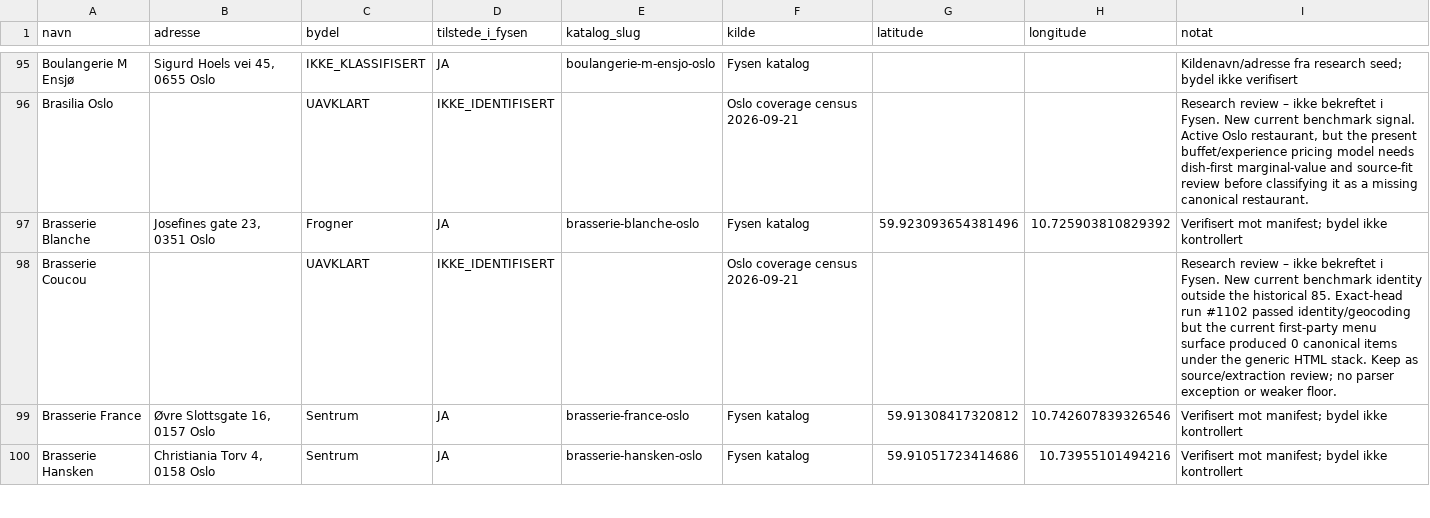
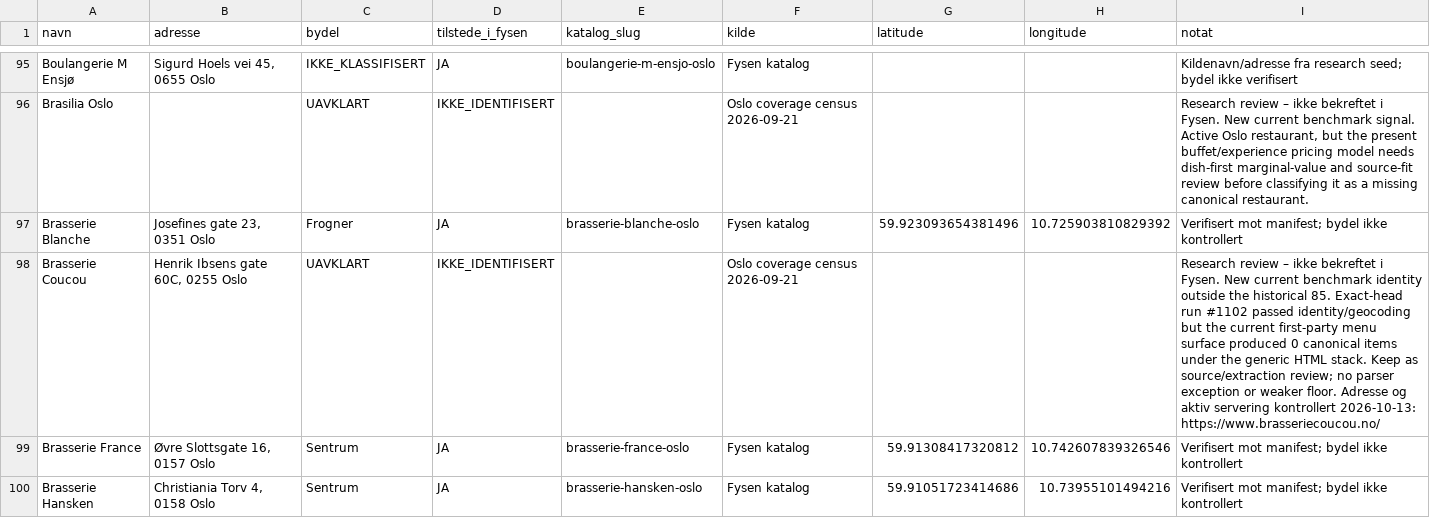
Before and after one commit to Paradispartiet/fysen, a CSV file: docs/oslo-restaurant-master-2026-10-13.csv, drawn as a sheet; only a part is shown, gaps mark what is left out; the diff covers the shown part only.

Commit message:
Verify 17 Oslo candidate addresses and merge four duplicate identities

```diff
--- a/docs/oslo-restaurant-master-2026-10-13.csv
+++ b/docs/oslo-restaurant-master-2026-10-13.csv
@@ -97,3 +97,3 @@ navn,adresse,bydel,tilstede_i_fysen,katalog_slug,kilde,latitude,longitude,notat
 "Brasserie Blanche","Josefines gate 23, 0351 Oslo","Frogner","JA","brasserie-blanche-oslo","Fysen katalog","59.923093654381496","10.725903810829392","Verifisert mot manifest; bydel ikke kontrollert"
-"Brasserie Coucou","","UAVKLART","IKKE_IDENTIFISERT","","Oslo coverage census 2026-09-21","","","Research review – ikke bekreftet i Fysen. New current benchmark identity outside the historical 85. Exact-head run #1102 passed identity/geocoding but the current first-party menu surface produced 0 canonical items under the generic HTML stack. Keep as source/extraction review; no parser exception or weaker floor."
+"Brasserie Coucou","Henrik Ibsens gate 60C, 0255 Oslo","UAVKLART","IKKE_IDENTIFISERT","","Oslo coverage census 2026-09-21","","","Research review – ikke bekreftet i Fysen. New current benchmark identity outside the historical 85. Exact-head run #1102 passed identity/geocoding but the current first-party menu surface produced 0 canonical items under the generic HTML stack. Keep as source/extraction review; no parser exception or weaker floor. Adresse og aktiv servering kontrollert 2026-10-13: https://www.brasseriecoucou.no/"
 "Brasserie France","Øvre Slottsgate 16, 0157 Oslo","Sentrum","JA","brasserie-france-oslo","Fysen katalog","59.91308417320812","10.742607839326546","Verifisert mot manifest; bydel ikke kontrollert"
```
Also changed, not shown: 4 removed rows and 33 edited cells elsewhere in this file.
